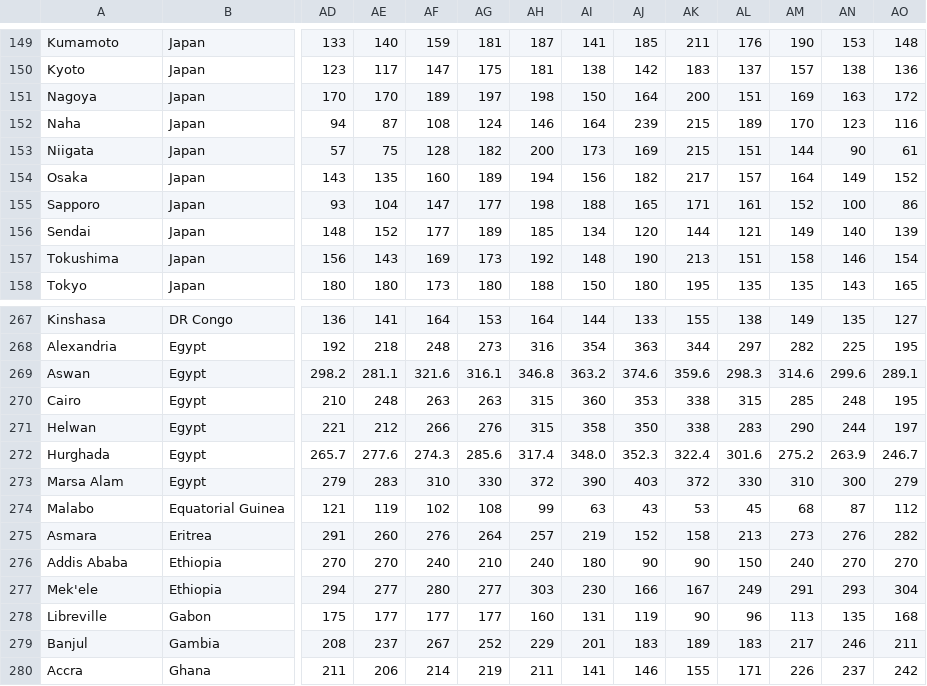
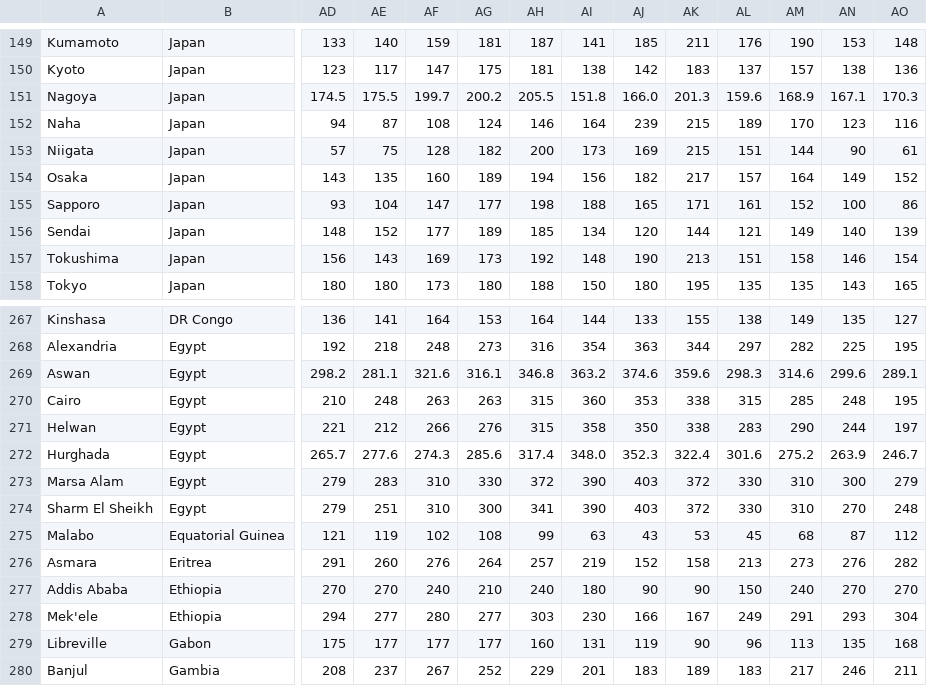
Before and after one commit to Institute-for-Future-Intelligence/aladdin, a CSV file: src/resources/weather.csv, drawn as a sheet; only a part is shown, gaps mark what is left out; the shorter side is filled out with more unchanged rows; rows hold the shown columns only; the diff names each change by its address in the sheet, - before the commit and + after, or states it on an @@ line.

```diff
--- a/src/resources/weather.csv
+++ b/src/resources/weather.csv
-AD151: 170
+AD151: 174.5
-AE151: 170
+AE151: 175.5
-AF151: 189
+AF151: 199.7
-AG151: 197
+AG151: 200.2
-AH151: 198
+AH151: 205.5
-AI151: 150
+AI151: 151.8
-AJ151: 164
+AJ151: 166.0
-AK151: 200
+AK151: 201.3
-AL151: 151
+AL151: 159.6
-AM151: 169
+AM151: 168.9
-AN151: 163
+AN151: 167.1
-AO151: 172
+AO151: 170.3
+row 274: Sharm El Sheikh | Egypt | 279 | 251 | 310 | 300 | 341 | 390 | 403 | 372 | 330 | 310 | 270 | 248
```
Also changed, not shown: 3 other files.
